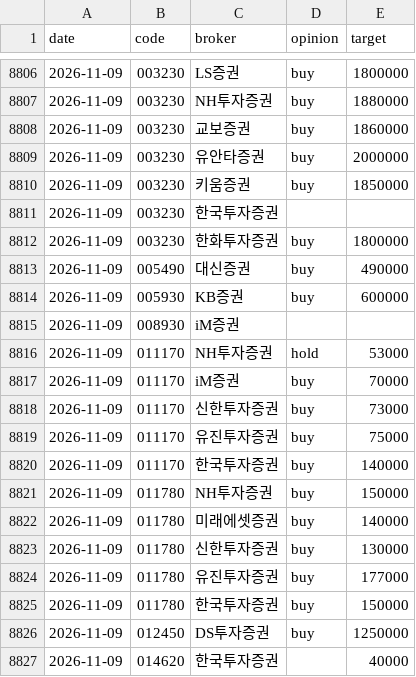
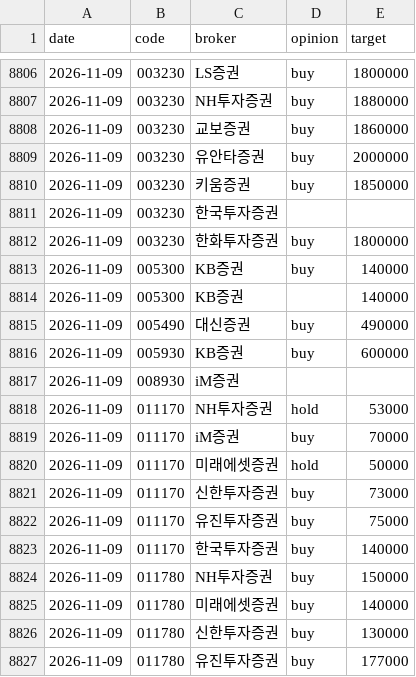
Before and after one commit to ysjang0-blip/stock-report, a CSV file: data/history.csv, drawn as a sheet; only a part is shown, gaps mark what is left out; the shorter side is filled out with more unchanged rows.

```diff
--- a/data/history.csv
+++ b/data/history.csv
@@ -8812,2 +8812,4 @@ date,code,broker,opinion,target
 2026-11-09,003230,한화투자증권,buy,1800000
+2026-11-09,005300,KB증권,buy,140000
+2026-11-09,005300,KB증권,,140000
 2026-11-09,005490,대신증권,buy,490000
@@ -8817,2 +8819,3 @@ date,code,broker,opinion,target
 2026-11-09,011170,iM증권,buy,70000
+2026-11-09,011170,미래에셋증권,hold,50000
 2026-11-09,011170,신한투자증권,buy,73000
```
Also changed, not shown: data/runs.csv, 2 other files.
